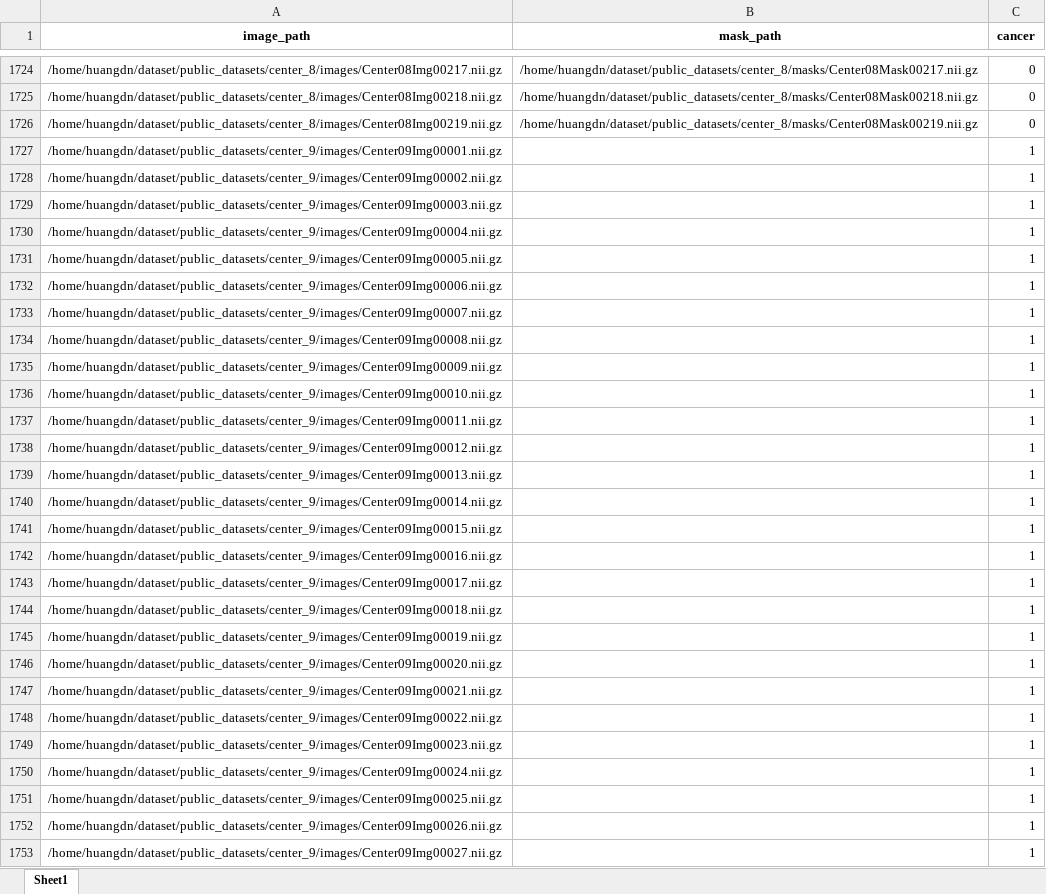
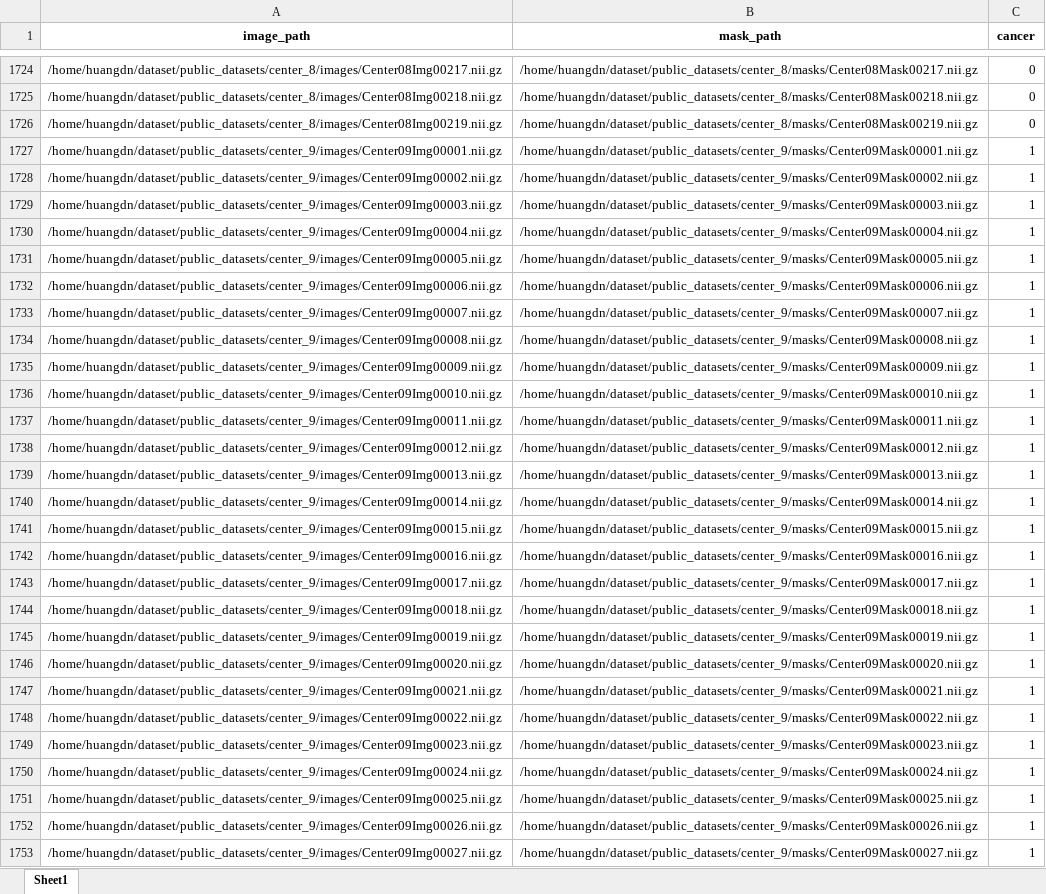
Before and after one commit to AGI-FBHC/Causal3D-Net, an Excel workbook: src/dataset/dataset.xlsx, sheet Sheet1, drawn as a sheet; only a part is shown, gaps mark what is left out; values as stored, in another font and other column widths than the file's, no borders; the diff covers the shown part only; the diff names each change by its address in the sheet, - before the commit and + after, or states it on an @@ line.

```diff
--- a/src/dataset/dataset.xlsx (sheet Sheet1)
+++ b/src/dataset/dataset.xlsx (sheet Sheet1)
-B1727 (mask_path): (empty)
+B1727 (mask_path): /home/huangdn/dataset/public_datasets/center_9/masks/Center09Mask00001.nii.gz
-B1728 (mask_path): (empty)
+B1728 (mask_path): /home/huangdn/dataset/public_datasets/center_9/masks/Center09Mask00002.nii.gz
-B1729 (mask_path): (empty)
+B1729 (mask_path): /home/huangdn/dataset/public_datasets/center_9/masks/Center09Mask00003.nii.gz
-B1730 (mask_path): (empty)
+B1730 (mask_path): /home/huangdn/dataset/public_datasets/center_9/masks/Center09Mask00004.nii.gz
-B1731 (mask_path): (empty)
+B1731 (mask_path): /home/huangdn/dataset/public_datasets/center_9/masks/Center09Mask00005.nii.gz
-B1732 (mask_path): (empty)
+B1732 (mask_path): /home/huangdn/dataset/public_datasets/center_9/masks/Center09Mask00006.nii.gz
-B1733 (mask_path): (empty)
+B1733 (mask_path): /home/huangdn/dataset/public_datasets/center_9/masks/Center09Mask00007.nii.gz
-B1734 (mask_path): (empty)
+B1734 (mask_path): /home/huangdn/dataset/public_datasets/center_9/masks/Center09Mask00008.nii.gz
-B1735 (mask_path): (empty)
+B1735 (mask_path): /home/huangdn/dataset/public_datasets/center_9/masks/Center09Mask00009.nii.gz
-B1736 (mask_path): (empty)
+B1736 (mask_path): /home/huangdn/dataset/public_datasets/center_9/masks/Center09Mask00010.nii.gz
-B1737 (mask_path): (empty)
+B1737 (mask_path): /home/huangdn/dataset/public_datasets/center_9/masks/Center09Mask00011.nii.gz
-B1738 (mask_path): (empty)
+B1738 (mask_path): /home/huangdn/dataset/public_datasets/center_9/masks/Center09Mask00012.nii.gz
-B1739 (mask_path): (empty)
+B1739 (mask_path): /home/huangdn/dataset/public_datasets/center_9/masks/Center09Mask00013.nii.gz
-B1740 (mask_path): (empty)
+B1740 (mask_path): /home/huangdn/dataset/public_datasets/center_9/masks/Center09Mask00014.nii.gz
-B1741 (mask_path): (empty)
+B1741 (mask_path): /home/huangdn/dataset/public_datasets/center_9/masks/Center09Mask00015.nii.gz
-B1742 (mask_path): (empty)
+B1742 (mask_path): /home/huangdn/dataset/public_datasets/center_9/masks/Center09Mask00016.nii.gz
-B1743 (mask_path): (empty)
+B1743 (mask_path): /home/huangdn/dataset/public_datasets/center_9/masks/Center09Mask00017.nii.gz
-B1744 (mask_path): (empty)
+B1744 (mask_path): /home/huangdn/dataset/public_datasets/center_9/masks/Center09Mask00018.nii.gz
-B1745 (mask_path): (empty)
+B1745 (mask_path): /home/huangdn/dataset/public_datasets/center_9/masks/Center09Mask00019.nii.gz
-B1746 (mask_path): (empty)
+B1746 (mask_path): /home/huangdn/dataset/public_datasets/center_9/masks/Center09Mask00020.nii.gz
-B1747 (mask_path): (empty)
+B1747 (mask_path): /home/huangdn/dataset/public_datasets/center_9/masks/Center09Mask00021.nii.gz
-B1748 (mask_path): (empty)
+B1748 (mask_path): /home/huangdn/dataset/public_datasets/center_9/masks/Center09Mask00022.nii.gz
-B1749 (mask_path): (empty)
+B1749 (mask_path): /home/huangdn/dataset/public_datasets/center_9/masks/Center09Mask00023.nii.gz
-B1750 (mask_path): (empty)
+B1750 (mask_path): /home/huangdn/dataset/public_datasets/center_9/masks/Center09Mask00024.nii.gz
-B1751 (mask_path): (empty)
+B1751 (mask_path): /home/huangdn/dataset/public_datasets/center_9/masks/Center09Mask00025.nii.gz
-B1752 (mask_path): (empty)
+B1752 (mask_path): /home/huangdn/dataset/public_datasets/center_9/masks/Center09Mask00026.nii.gz
-B1753 (mask_path): (empty)
+B1753 (mask_path): /home/huangdn/dataset/public_datasets/center_9/masks/Center09Mask00027.nii.gz
```
Also changed, not shown: 1323 edited cells elsewhere in this sheet, src/dataset/dataset_affine.xlsx, 4 other files.
